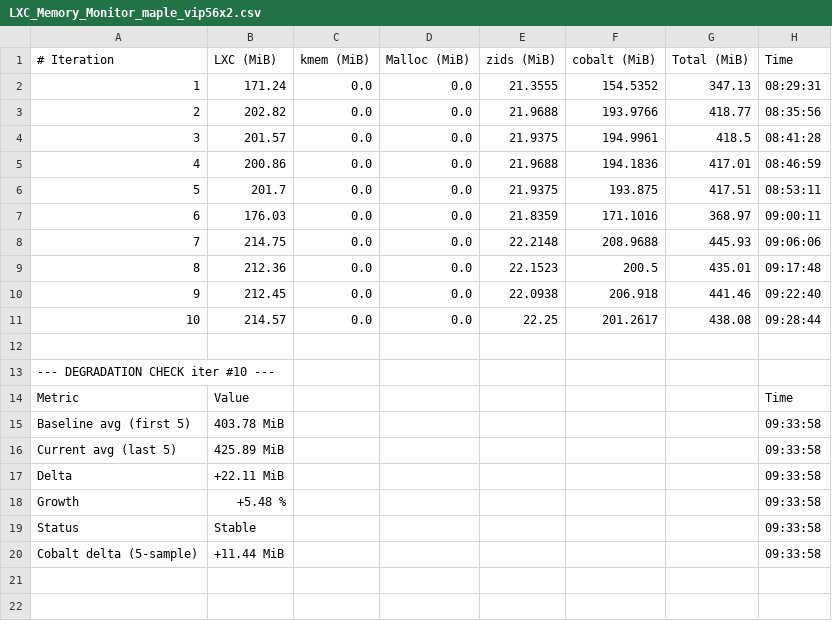
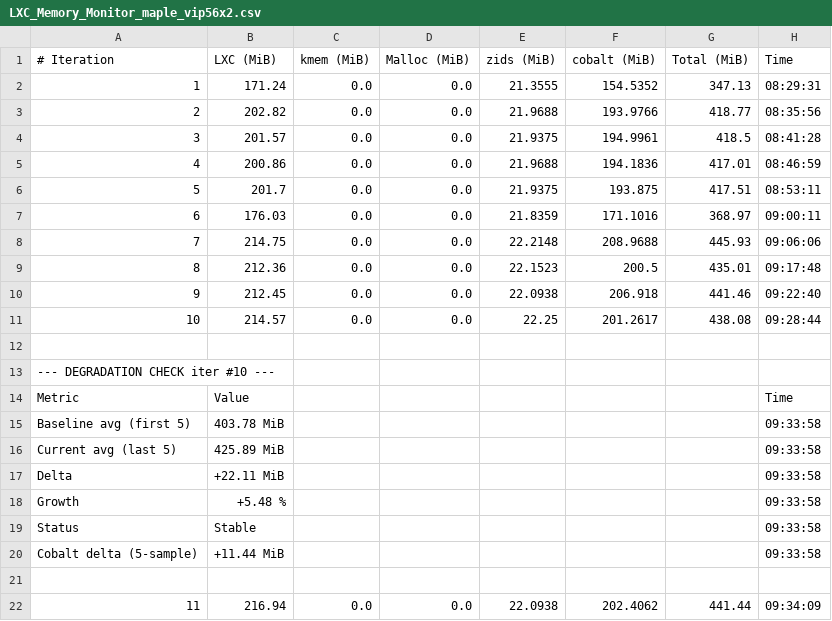
Before and after one commit to josebarba-bit/Parser, a CSV file: test_results/memory_leaks/LXC_Memory_Monitor_maple_vip56x2.csv, drawn as a sheet.

```diff
--- a/test_results/memory_leaks/LXC_Memory_Monitor_maple_vip56x2.csv
+++ b/test_results/memory_leaks/LXC_Memory_Monitor_maple_vip56x2.csv
@@ -20 +20,3 @@ Status,Stable,,,,,,09:33:58
 Cobalt delta (5-sample),+11.44 MiB,,,,,,09:33:58
+
+11,216.94,0.0,0.0,22.0938,202.4062,441.44,09:34:09
```
Also changed, not shown: test_results/memory_leaks/Device_Comparison_Report_maple_uiw4001_vs_maple_vip56x2.csv, test_results/memory_leaks/LXC_Memory_Monitor_maple_uiw4001.csv, 1 other file.
